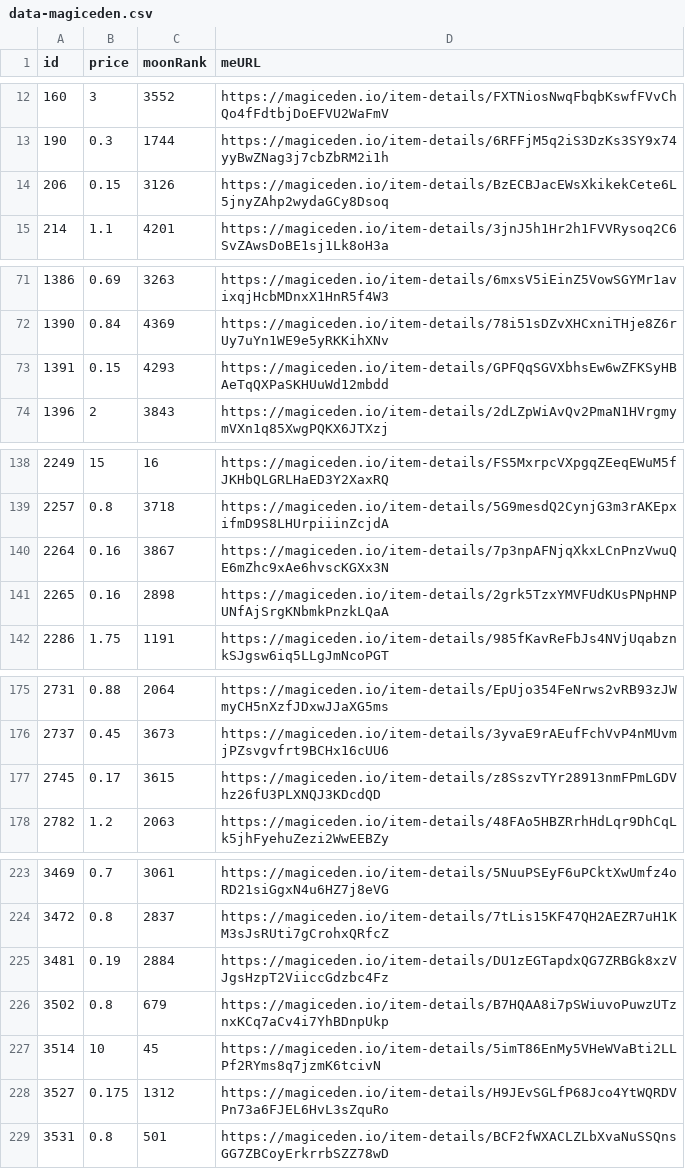
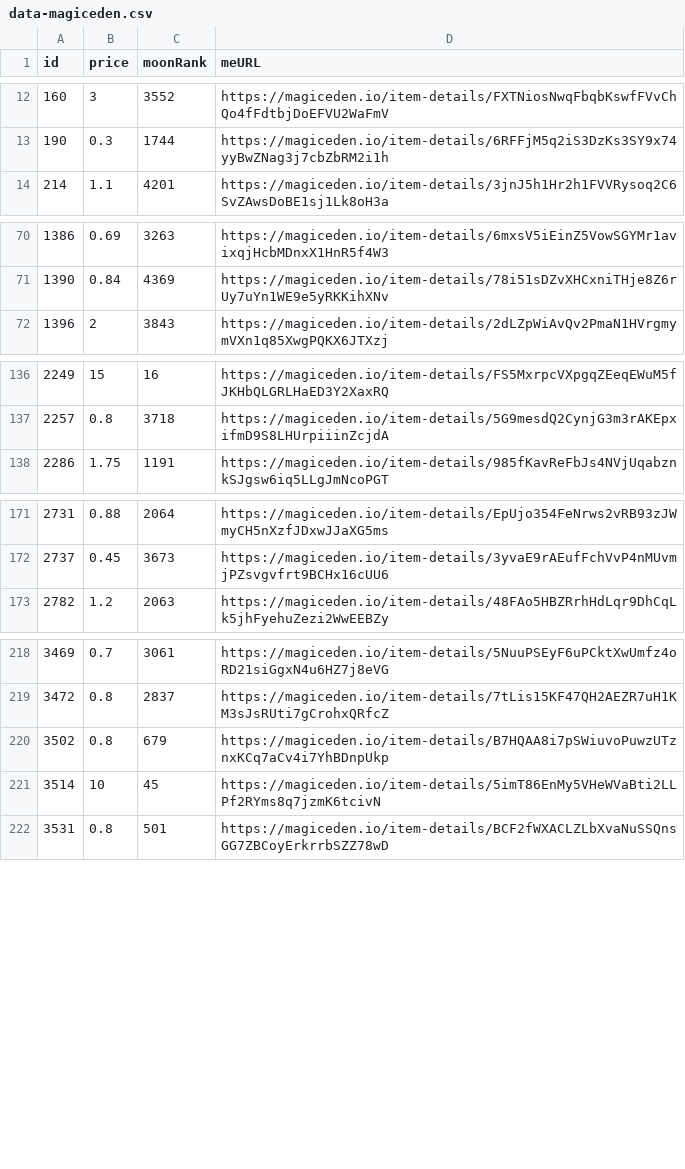
Before and after one commit to pgaspar/saibagang-monitor, a CSV file: data-magiceden.csv, drawn as a sheet; only a part is shown, gaps mark what is left out.

Commit message:
Flat: latest data (2021-12-22T18:41:10.302Z) {   "date": "2021-12-22T18:41:10.302Z",   "files": [     {       "name": "data-magiceden.csv",       "deltaBytes": -664,       "source": "https://api-mainnet.magiceden.io/rpc/getListedNFTsByQuery?q=%7B%22%24match%22%3A%7B%22collectionSymbol%22%3A%22saiba_gang%22%7D%2C%22%24sort%22%3A%7B%22takerAmount%22%3A1%2C%22createdAt%22%3A-1%7D%7D"     }   ] }

```diff
--- a/data-magiceden.csv
+++ b/data-magiceden.csv
@@ -13,3 +13,2 @@ id,price,moonRank,meURL
 190,0.3,1744,https://magiceden.io/item-details/6RFFjM5q2iS3DzKs3SY9x74yyBwZNag3j7cbZbRM2i1h
-206,0.15,3126,https://magiceden.io/item-details/BzECBJacEWsXkikekCete6L5jnyZAhp2wydaGCy8Dsoq
 214,1.1,4201,https://magiceden.io/item-details/3jnJ5h1Hr2h1FVVRysoq2C6SvZAwsDoBE1sj1Lk8oH3a
@@ -72,3 +71,2 @@ id,price,moonRank,meURL
 1390,0.84,4369,https://magiceden.io/item-details/78i51sDZvXHCxniTHje8Z6rUy7uYn1WE9e5yRKKihXNv
-1391,0.15,4293,https://magiceden.io/item-details/GPFQqSGVXbhsEw6wZFKSyHBAeTqQXPaSKHUuWd12mbdd
 1396,2,3843,https://magiceden.io/item-details/2dLZpWiAvQv2PmaN1HVrgmymVXn1q85XwgPQKX6JTXzj
@@ -139,4 +137,2 @@ id,price,moonRank,meURL
 2257,0.8,3718,https://magiceden.io/item-details/5G9mesdQ2CynjG3m3rAKEpxifmD9S8LHUrpiiinZcjdA
-2264,0.16,3867,https://magiceden.io/item-details/7p3npAFNjqXkxLCnPnzVwuQE6mZhc9xAe6hvscKGXx3N
-2265,0.16,2898,https://magiceden.io/item-details/2grk5TzxYMVFUdKUsPNpHNPUNfAjSrgKNbmkPnzkLQaA
 2286,1.75,1191,https://magiceden.io/item-details/985fKavReFbJs4NVjUqabznkSJgsw6iq5LLgJmNcoPGT
@@ -176,3 +172,2 @@ id,price,moonRank,meURL
 2737,0.45,3673,https://magiceden.io/item-details/3yvaE9rAEufFchVvP4nMUvmjPZsvgvfrt9BCHx16cUU6
-2745,0.17,3615,https://magiceden.io/item-details/z8SszvTYr28913nmFPmLGDVhz26fU3PLXNQJ3KDcdQD
 2782,1.2,2063,https://magiceden.io/item-details/48FAo5HBZRrhHdLqr9DhCqLk5jhFyehuZezi2WwEEBZy
@@ -224,6 +219,4 @@ id,price,moonRank,meURL
 3472,0.8,2837,https://magiceden.io/item-details/7tLis15KF47QH2AEZR7uH1KM3sJsRUti7gCrohxQRfcZ
-3481,0.19,2884,https://magiceden.io/item-details/DU1zEGTapdxQG7ZRBGk8xzVJgsHzpT2ViiccGdzbc4Fz
 3502,0.8,679,https://magiceden.io/item-details/B7HQAA8i7pSWiuvoPuwzUTznxKCq7aCv4i7YhBDnpUkp
 3514,10,45,https://magiceden.io/item-details/5imT86EnMy5VHeWVaBti2LLPf2RYms8q7jzmK6tcivN
-3527,0.175,1312,https://magiceden.io/item-details/H9JEvSGLfP68Jco4YtWQRDVPn73a6FJEL6HvL3sZquRo
 3531,0.8,501,https://magiceden.io/item-details/BCF2fWXACLZLbXvaNuSSQnsGG7ZBCoyErkrrbSZZ78wD
```
